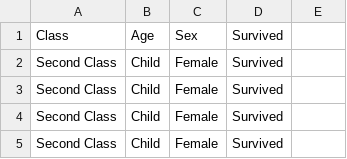
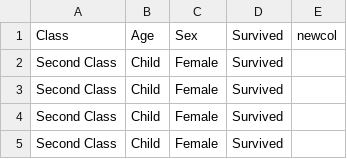
Before and after one commit to giannella/giannella.github.io, a CSV file: test_git/titanic.csv, drawn as a sheet; only a part is shown; the diff names each change by its address in the sheet, - before the commit and + after, or states it on an @@ line.

Commit message:
added a column

```diff
--- a/test_git/titanic.csv
+++ b/test_git/titanic.csv
-E1: (empty)
+E1: newcol
```
